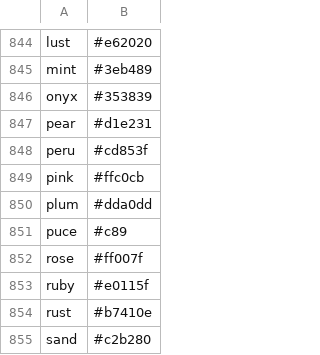
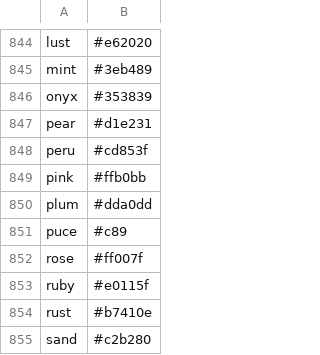
Before and after one commit to manchestergirlgeeks/cheerlights-tree, a CSV file: colours.csv, drawn as a sheet; only a part is shown, gaps mark what is left out.

Commit message:
Made the pink pinker

```diff
--- a/colours.csv
+++ b/colours.csv
@@ -848,3 +848,3 @@ pear,#d1e231
 peru,#cd853f
-pink,#ffc0cb
+pink,#ffb0bb
 plum,#dda0dd
```
